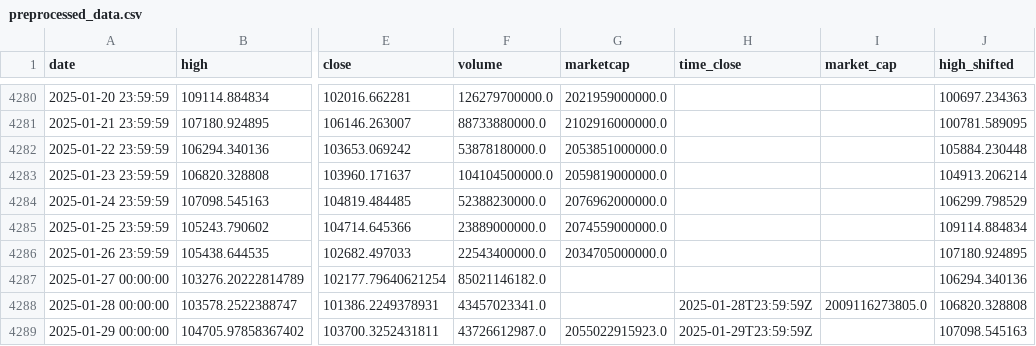
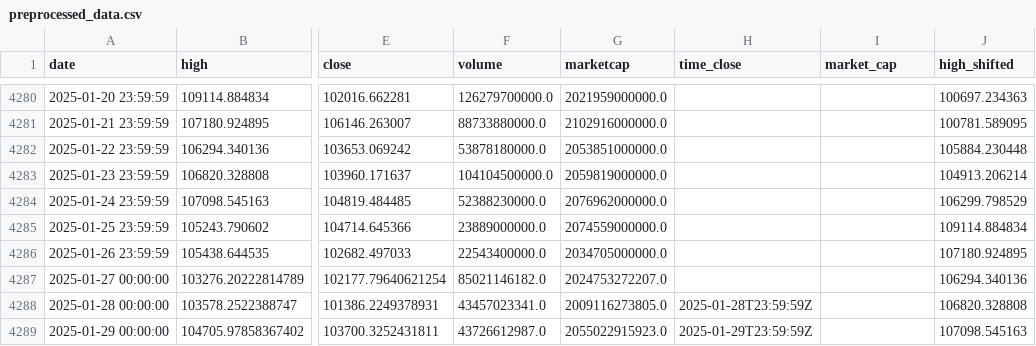
Before and after one commit to dlzcods/btc-prices-prediction, a CSV file: data/preprocessed_data.csv, drawn as a sheet; only a part is shown, gaps mark what is left out; the diff names each change by its address in the sheet, - before the commit and + after, or states it on an @@ line.

```diff
--- a/data/preprocessed_data.csv
+++ b/data/preprocessed_data.csv
-G4287 (marketcap): (empty)
+G4287 (marketcap): 2024753272207.0
-G4288 (marketcap): (empty)
+G4288 (marketcap): 2009116273805.0
-I4288 (market_cap): 2009116273805.0
+I4288 (market_cap): (empty)
```
